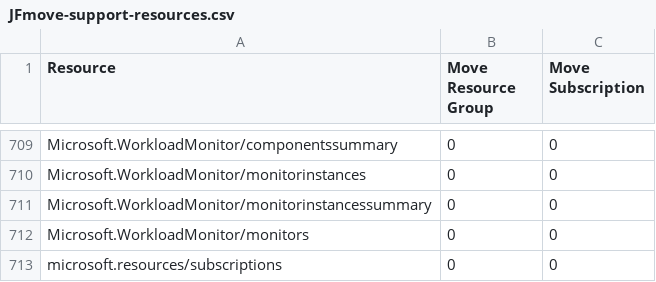
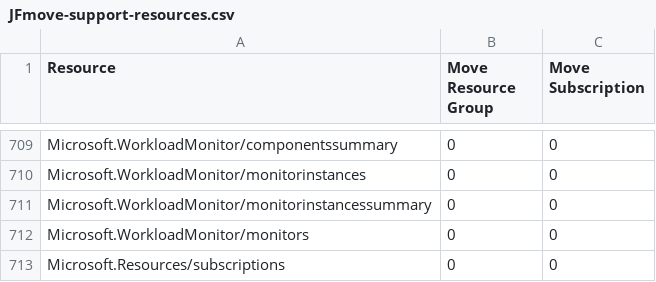
Before and after one commit to techwisejf/resource-capabilities-SCJF, a CSV file: JFmove-support-resources.csv, drawn as a sheet; only a part is shown, gaps mark what is left out.

Commit message:
Change Case for Micr Resources/subs
row 713 not coming in properly

```diff
--- a/JFmove-support-resources.csv
+++ b/JFmove-support-resources.csv
@@ -712,2 +712,2 @@ Microsoft.WorkloadMonitor/monitorinstancessummary,0,0
 Microsoft.WorkloadMonitor/monitors,0,0
-microsoft.resources/subscriptions,0,0
+Microsoft.Resources/subscriptions,0,0
```
